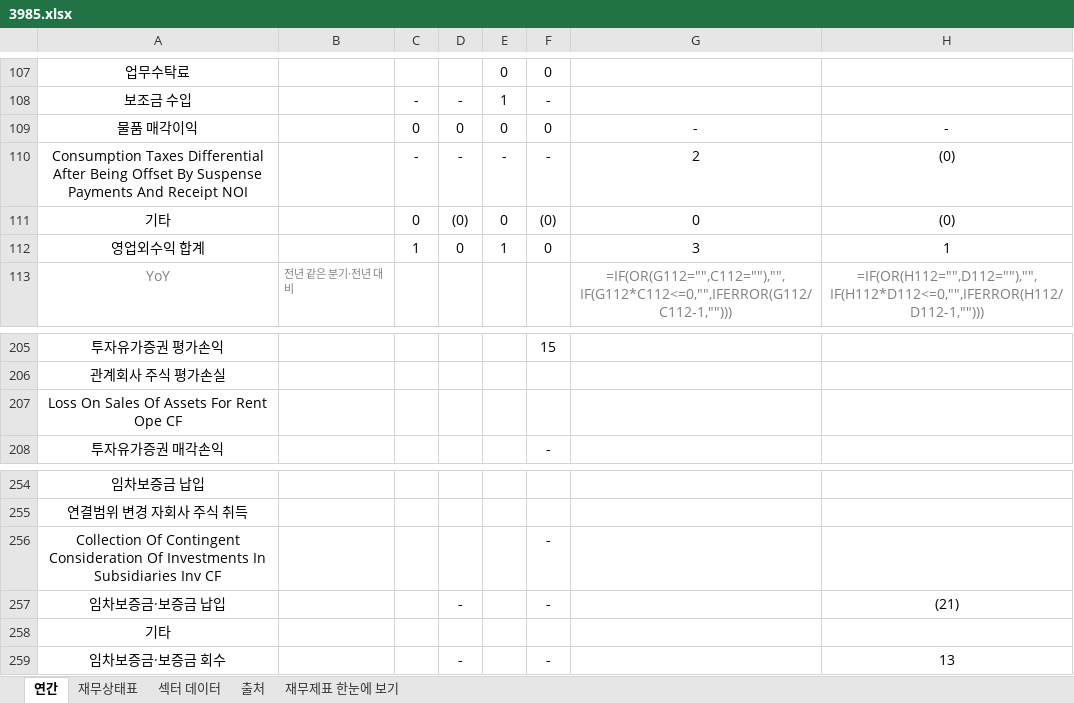
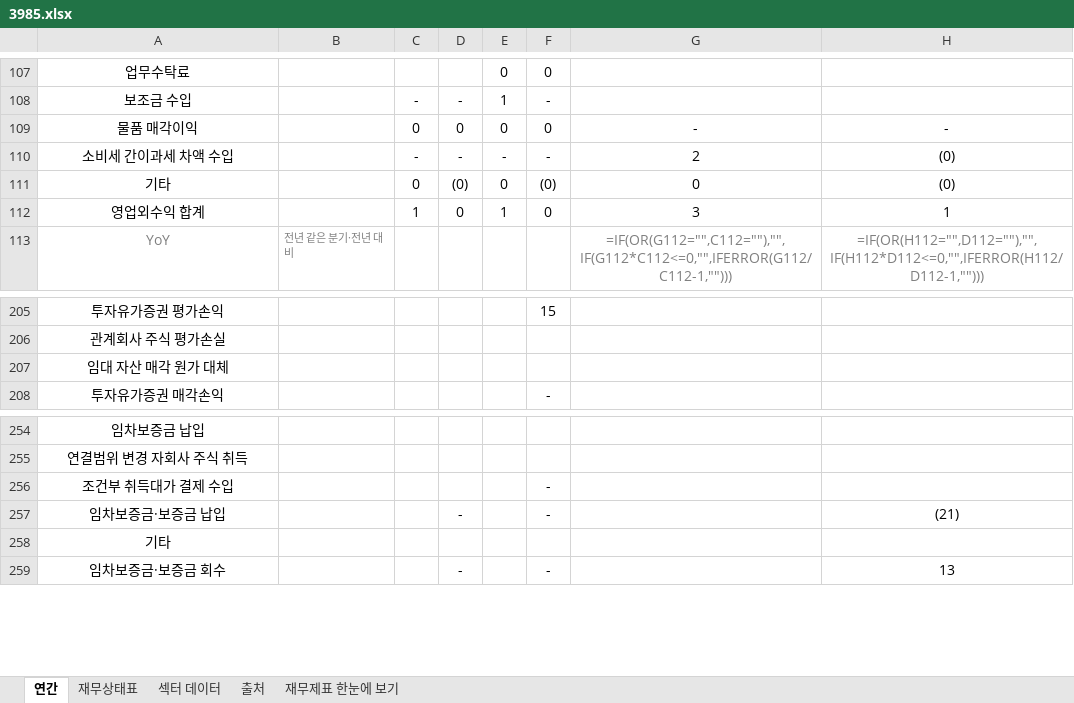
Before and after one commit to minwook1011/earnings-screener, an Excel workbook: docs/data/jp/xlsx/3985.xlsx, sheet 연간, drawn as a sheet; only a part is shown, gaps mark what is left out; values as stored, in another font and other column widths than the file's, no borders; formulas without a stored value are shown as written; the diff names each change by its address in the sheet, - before the commit and + after, or states it on an @@ line.

```diff
--- a/docs/data/jp/xlsx/3985.xlsx (sheet 연간)
+++ b/docs/data/jp/xlsx/3985.xlsx (sheet 연간)
-A110: Consumption Taxes Differential After Being Offset By Suspense Payments And Receipt NOI
+A110: 소비세 간이과세 차액 수입
-A207: Loss On Sales Of Assets For Rent Ope CF
+A207: 임대 자산 매각 원가 대체
-A256: Collection Of Contingent Consideration Of Investments In Subsidiaries Inv CF
+A256: 조건부 취득대가 결제 수입
```
Also changed, not shown: sheet 재무상태표, 3 other files.
